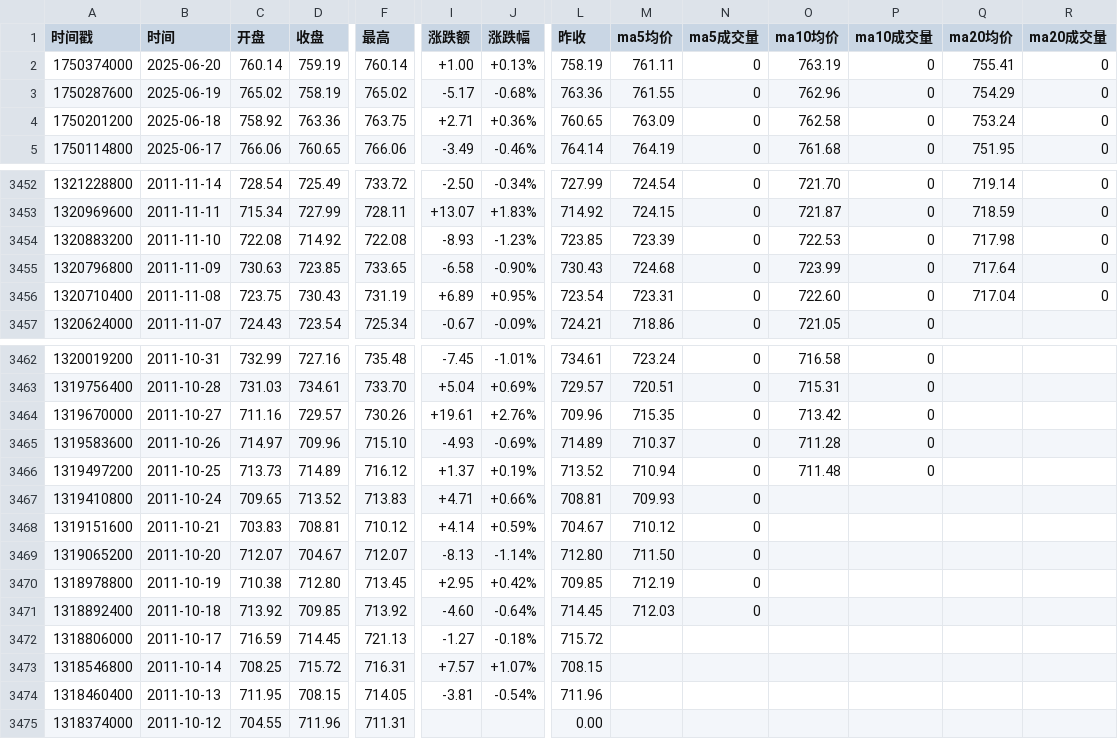
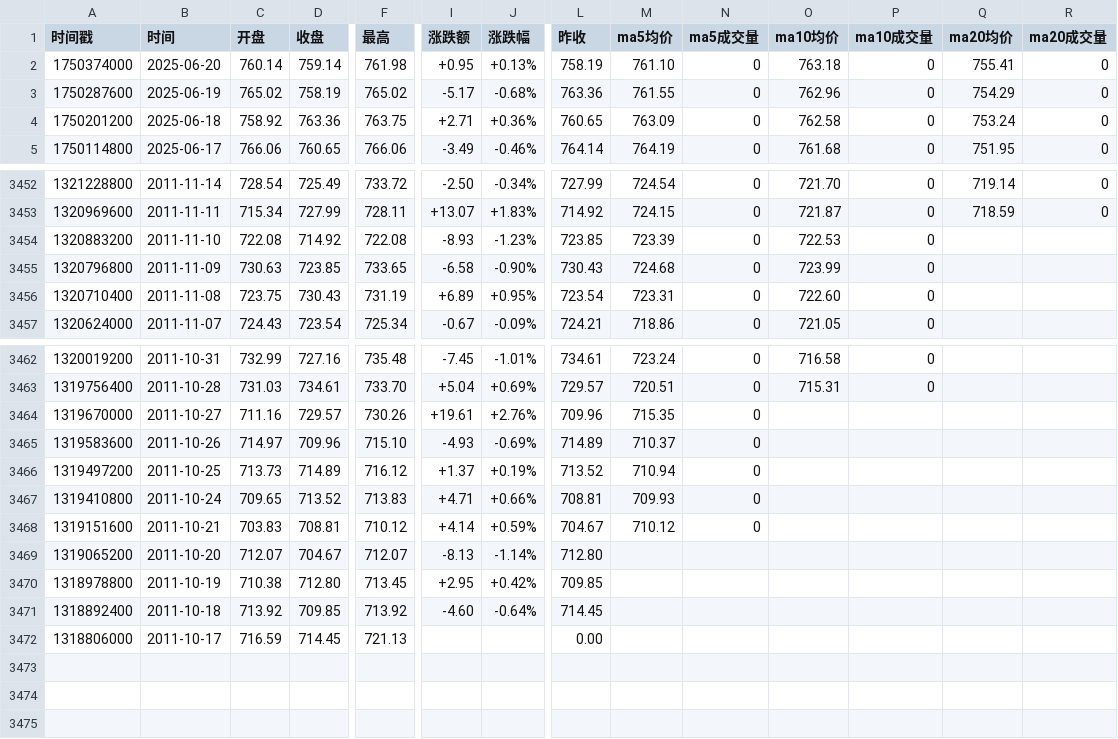
Before and after one commit to cmdSTARMO/market_repo, a CSV file: market_data/富时AIM全股-AXX.csv, drawn as a sheet; only a part is shown, gaps mark what is left out; rows hold the shown columns only; the diff names each change by its address in the sheet, - before the commit and + after, or states it on an @@ line.

```diff
--- a/market_data/富时AIM全股-AXX.csv
+++ b/market_data/富时AIM全股-AXX.csv
-D2 (收盘): 759.19
+D2 (收盘): 759.14
-F2 (最高): 760.14
+F2 (最高): 761.98
-I2 (涨跌额): +1.00
+I2 (涨跌额): +0.95
-M2 (ma5均价): 761.11
+M2 (ma5均价): 761.10
-O2 (ma10均价): 763.19
+O2 (ma10均价): 763.18
-Q3454 (ma20均价): 717.98
+Q3454 (ma20均价): (empty)
-R3454:R3456 (ma20成交量): 0
+R3454:R3456 (ma20成交量): (empty)
-Q3455 (ma20均价): 717.64
+Q3455 (ma20均价): (empty)
-Q3456 (ma20均价): 717.04
+Q3456 (ma20均价): (empty)
-O3464 (ma10均价): 713.42
+O3464 (ma10均价): (empty)
-P3464:P3466 (ma10成交量): 0
+P3464:P3466 (ma10成交量): (empty)
-O3465 (ma10均价): 711.28
+O3465 (ma10均价): (empty)
-O3466 (ma10均价): 711.48
+O3466 (ma10均价): (empty)
-M3469 (ma5均价): 711.50
+M3469 (ma5均价): (empty)
-N3469:N3471 (ma5成交量): 0
+N3469:N3471 (ma5成交量): (empty)
-M3470 (ma5均价): 712.19
+M3470 (ma5均价): (empty)
-M3471 (ma5均价): 712.03
+M3471 (ma5均价): (empty)
-I3472 (涨跌额): -1.27
+I3472 (涨跌额): (empty)
-J3472 (涨跌幅): -0.18%
+J3472 (涨跌幅): (empty)
-L3472 (昨收): 715.72
+L3472 (昨收): 0.00
-row 3473: 1318546800 | 2011-10-14 | 708.25 | 715.72 | 716.31 | +7.57 | +1.07% | 708.15
-row 3474: 1318460400 | 2011-10-13 | 711.95 | 708.15 | 714.05 | -3.81 | -0.54% | 711.96
-row 3475: 1318374000 | 2011-10-12 | 704.55 | 711.96 | 711.31 |  |  | 0.00
```
Also changed, not shown: market_data/富时墨西哥-FTMEX.csv, market_data/富时新西兰-FTNZ.csv, 30 other files.
